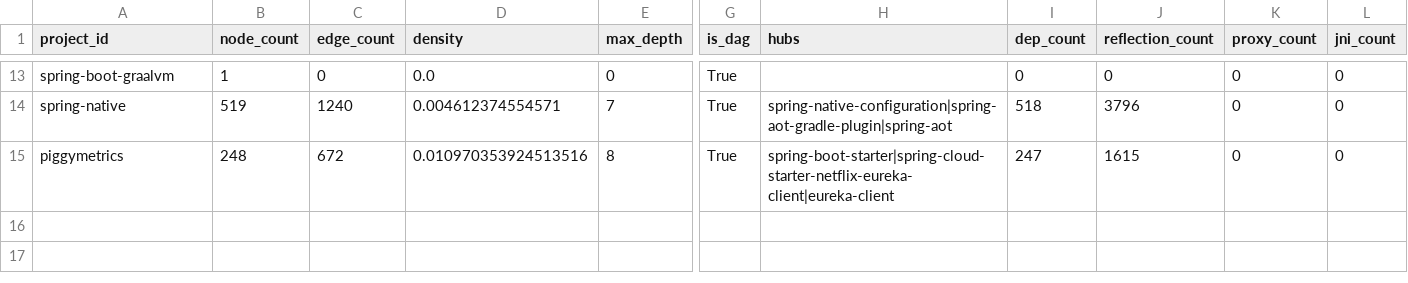
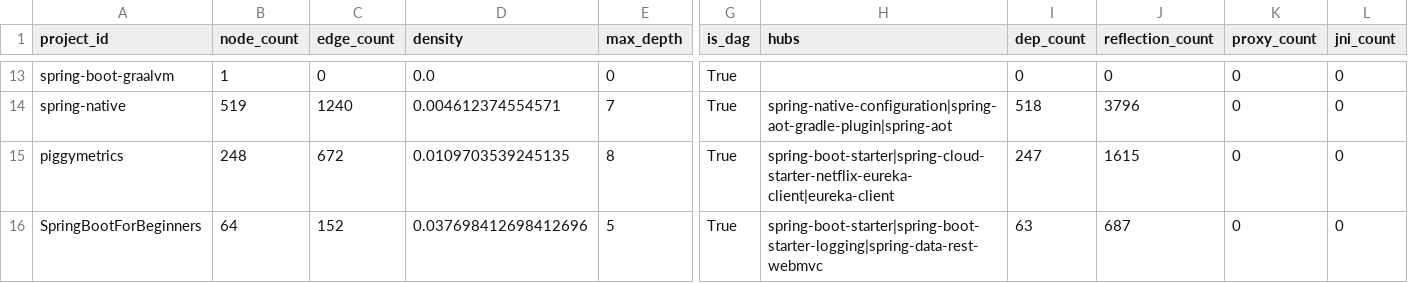
Before and after one commit to sergio-oliveira-br/GraphAOT, a CSV file: src/data/analysis_results.csv, drawn as a sheet; only a part is shown, gaps mark what is left out; rows hold the shown columns only; the diff names each change by its address in the sheet, - before the commit and + after, or states it on an @@ line.

```diff
--- a/src/data/analysis_results.csv
+++ b/src/data/analysis_results.csv
-D15 (density): 0.010970353924513516
+D15 (density): 0.0109703539245135
+row 16: SpringBootForBeginners | 64 | 152 | 0.037698412698412696 | 5 | True | spring-boot-starter|spring-boot-starter-logging|spring-data-rest-webmvc | 63 | 687 | 0 | 0
```
Also changed, not shown: src/data/manifest.csv, 9 other files.
